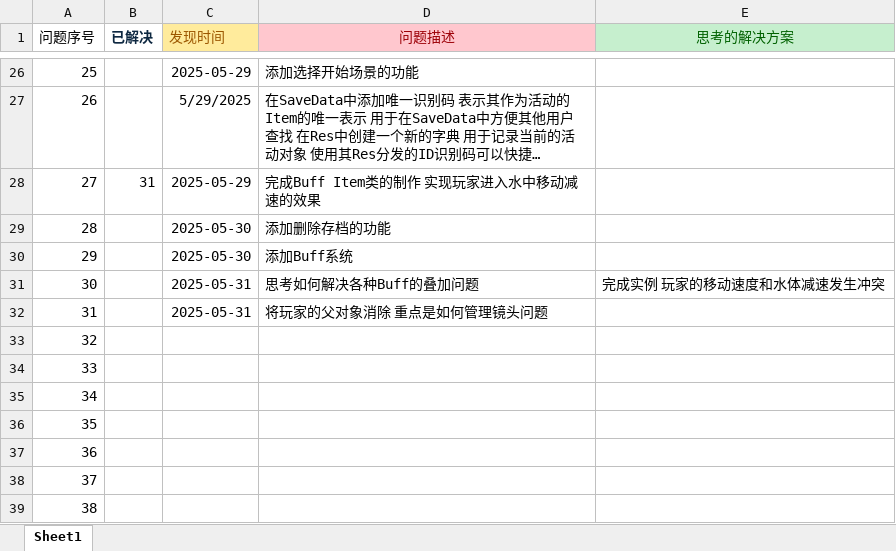
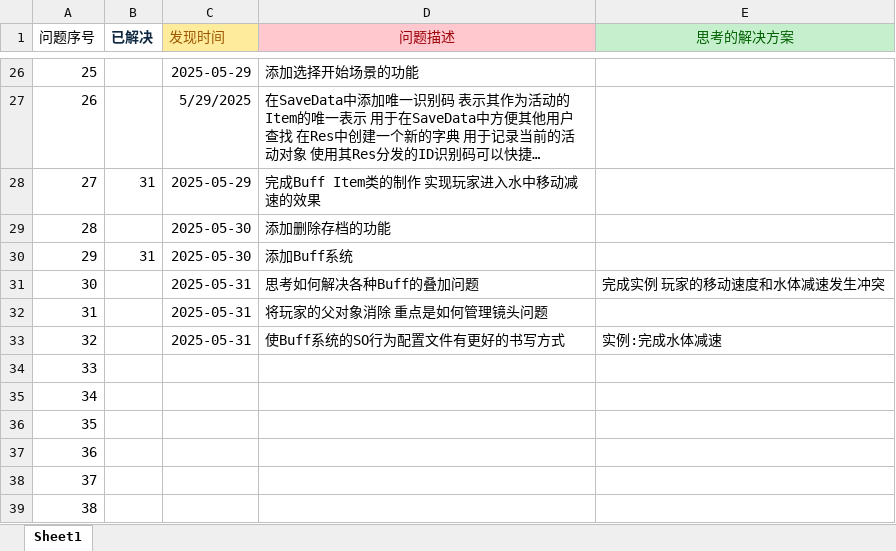
Before and after one commit to XDIOEZ/TerraFlat, an Excel workbook: 开发文档文件夹/各种小BUG.xlsx, sheet Sheet1, drawn as a sheet; only a part is shown, gaps mark what is left out; long unchanged cells end in …; values as stored, in another font and other column widths than the file's, no borders; the diff names each change by its address in the sheet, - before the commit and + after, or states it on an @@ line.

```diff
--- a/开发文档文件夹/各种小BUG.xlsx (sheet Sheet1)
+++ b/开发文档文件夹/各种小BUG.xlsx (sheet Sheet1)
-B30 (已解决): (empty)
+B30 (已解决): 31
-C33 (发现时间): (empty)
+C33 (发现时间): 2025-05-31
-D33 (问题描述): (empty)
+D33 (问题描述): 使Buff系统的SO行为配置文件有更好的书写方式
-E33 (思考的解决方案): (empty)
+E33 (思考的解决方案): 实例:完成水体减速
```
Also changed, not shown: 2 other files.
